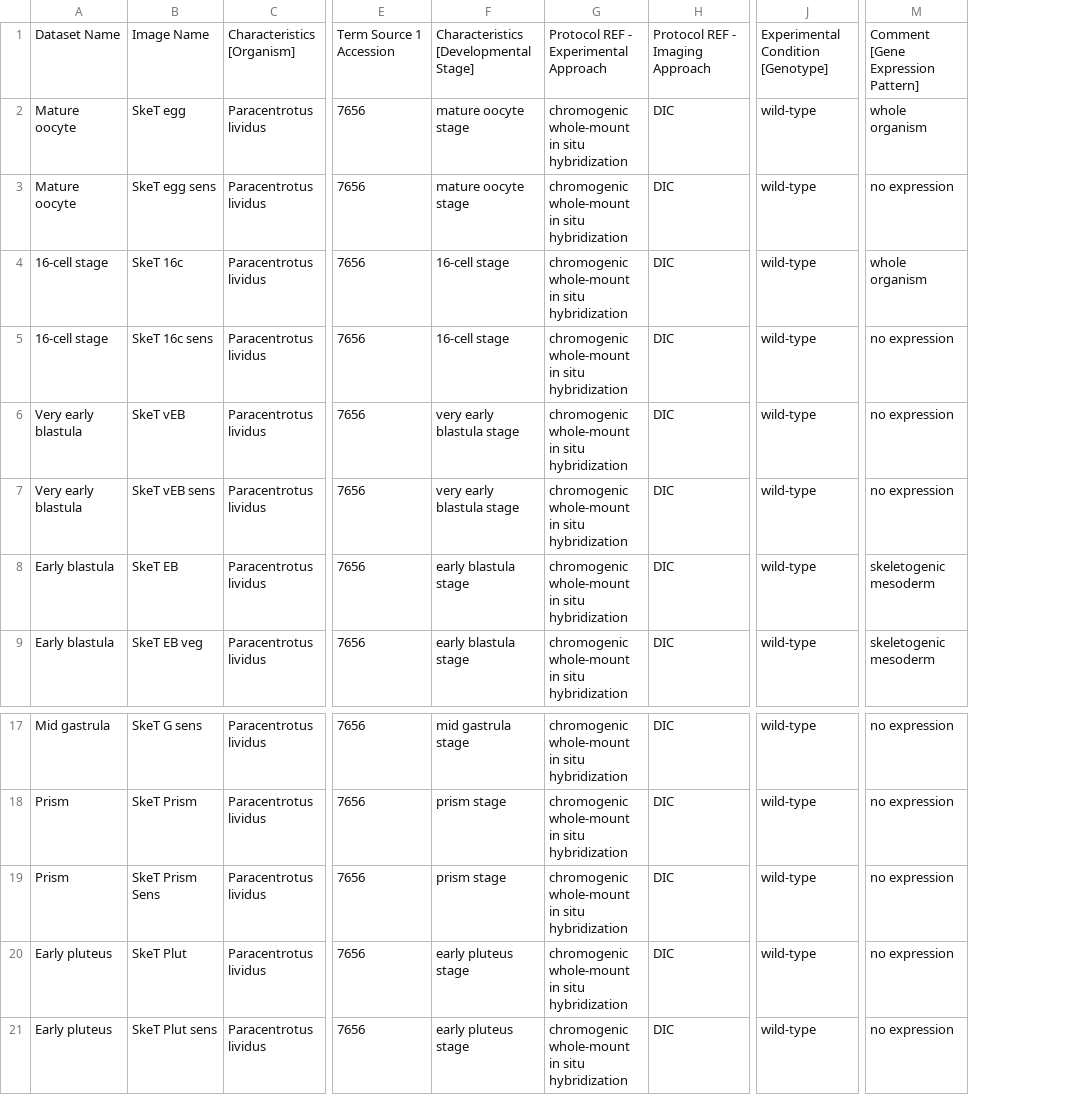
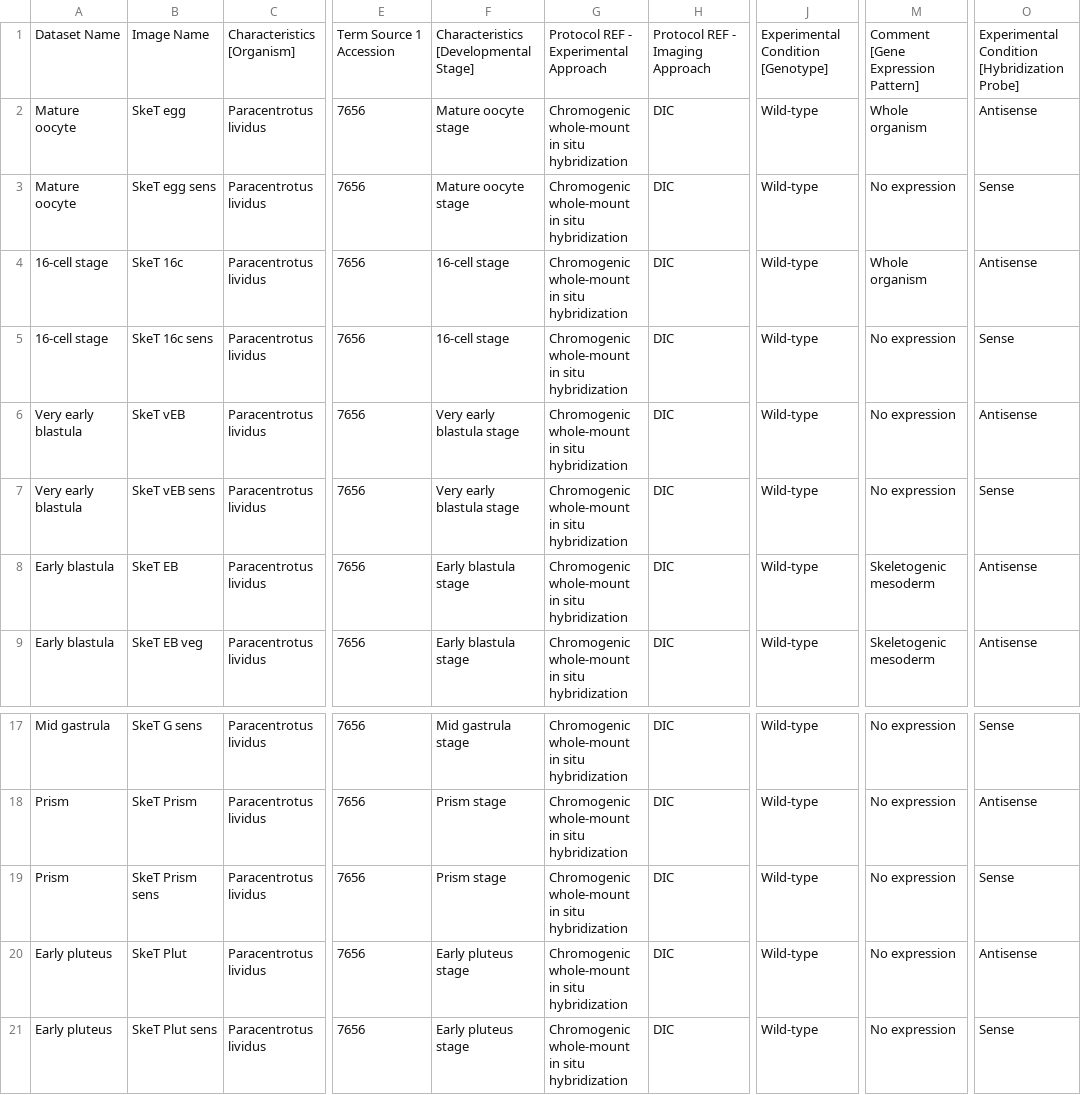
Before and after one commit to IDR/idr0117-croce-marimba, a CSV file: experimentA/idr0117-experimentA-annotation.csv, drawn as a sheet; only a part is shown, gaps mark what is left out; removed rows and columns are numbered as before the commit, all else as after; the diff names each change by its address in the sheet, - before the commit and + after, or states it on an @@ line.

Commit message:
Update annotations and bulkmap config.

```diff
--- a/experimentA/idr0117-experimentA-annotation.csv
+++ b/experimentA/idr0117-experimentA-annotation.csv
-column F, rows 1-9: Characteristics [Developmental Stage] | mature oocyte stage | mature oocyte stage | 16-cell stage | 16-cell stage | very early blastula stage | very early blastula stage | early blastula stage | early blastula stage; rows 17-21: mid gastrula stage | prism stage | prism stage | early pluteus stage | early pluteus stage
-column G, rows 1-9: Protocol REF - Experimental Approach | chromogenic whole-mount in situ hybridization | chromogenic whole-mount in situ hybridization | chromogenic whole-mount in situ hybridization | chromogenic whole-mount in situ hybridization | chromogenic whole-mount in situ hybridization | chromogenic whole-mount in situ hybridization | chromogenic whole-mount in situ hybridization | chromogenic whole-mount in situ hybridization; rows 17-21: all chromogenic whole-mount in situ hybridization
+column F, rows 1-9: Characteristics [Developmental Stage] | Mature oocyte stage | Mature oocyte stage | 16-cell stage | 16-cell stage | Very early blastula stage | Very early blastula stage | Early blastula stage | Early blastula stage; rows 17-21: Mid gastrula stage | Prism stage | Prism stage | Early pluteus stage | Early pluteus stage
+column G, rows 1-9: Protocol REF - Experimental Approach | Chromogenic whole-mount in situ hybridization | Chromogenic whole-mount in situ hybridization | Chromogenic whole-mount in situ hybridization | Chromogenic whole-mount in situ hybridization | Chromogenic whole-mount in situ hybridization | Chromogenic whole-mount in situ hybridization | Chromogenic whole-mount in situ hybridization | Chromogenic whole-mount in situ hybridization; rows 17-21: all Chromogenic whole-mount in situ hybridization
-column J, rows 1-9: Experimental Condition [Genotype] | wild-type | wild-type | wild-type | wild-type | wild-type | wild-type | wild-type | wild-type; rows 17-21: all wild-type
+column J, rows 1-9: Experimental Condition [Genotype] | Wild-type | Wild-type | Wild-type | Wild-type | Wild-type | Wild-type | Wild-type | Wild-type; rows 17-21: all Wild-type
-column M, rows 1-9: Comment [Gene Expression Pattern] | whole organism | no expression | whole organism | no expression | no expression | no expression | skeletogenic mesoderm | skeletogenic mesoderm; rows 17-21: all no expression
+column M, rows 1-9: Comment [Gene Expression Pattern] | Whole organism | No expression | Whole organism | No expression | No expression | No expression | Skeletogenic mesoderm | Skeletogenic mesoderm; rows 17-21: all No expression
+column O, rows 1-9: Experimental Condition [Hybridization Probe] | Antisense | Sense | Antisense | Sense | Antisense | Sense | Antisense | Antisense; rows 17-21: Sense | Antisense | Sense | Antisense | Sense
-B19: SkeT Prism Sens
+B19: SkeT Prism sens
```
Also changed, not shown: 1 other file.
